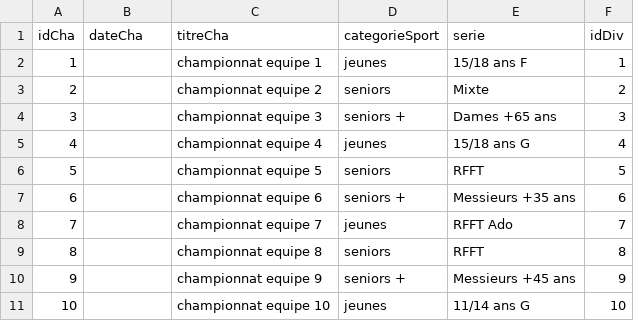
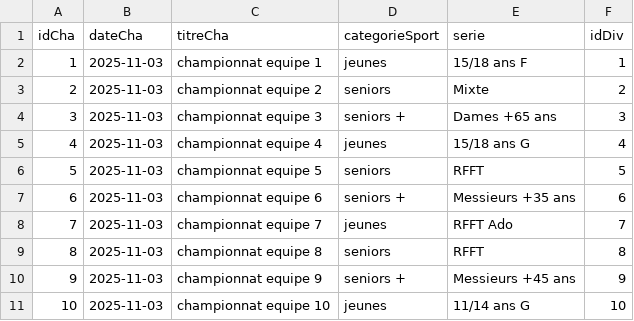
Before and after one commit to mmia-univ-s3/sae2-tennis, a CSV file: appli/data/champ_equipe.csv, drawn as a sheet.

```diff
--- a/appli/data/champ_equipe.csv
+++ b/appli/data/champ_equipe.csv
@@ -1,11 +1,11 @@
 idCha,dateCha,titreCha,categorieSport,serie,idDiv
-1,,championnat equipe 1,jeunes,15/18 ans F,1
-2,,championnat equipe 2,seniors,Mixte,2
-3,,championnat equipe 3,seniors +,Dames +65 ans,3
-4,,championnat equipe 4,jeunes,15/18 ans G,4
-5,,championnat equipe 5,seniors,RFFT,5
-6,,championnat equipe 6,seniors +,Messieurs +35 ans,6
-7,,championnat equipe 7,jeunes,RFFT Ado,7
-8,,championnat equipe 8,seniors,RFFT,8
-9,,championnat equipe 9,seniors +,Messieurs +45 ans,9
-10,,championnat equipe 10,jeunes,11/14 ans G,10
+1,2025-11-03,championnat equipe 1,jeunes,15/18 ans F,1
+2,2025-11-03,championnat equipe 2,seniors,Mixte,2
+3,2025-11-03,championnat equipe 3,seniors +,Dames +65 ans,3
+4,2025-11-03,championnat equipe 4,jeunes,15/18 ans G,4
+5,2025-11-03,championnat equipe 5,seniors,RFFT,5
+6,2025-11-03,championnat equipe 6,seniors +,Messieurs +35 ans,6
+7,2025-11-03,championnat equipe 7,jeunes,RFFT Ado,7
+8,2025-11-03,championnat equipe 8,seniors,RFFT,8
+9,2025-11-03,championnat equipe 9,seniors +,Messieurs +45 ans,9
+10,2025-11-03,championnat equipe 10,jeunes,11/14 ans G,10
```
Also changed, not shown: appli/data/affronter.csv, appli/data/article.csv, 32 other files.
